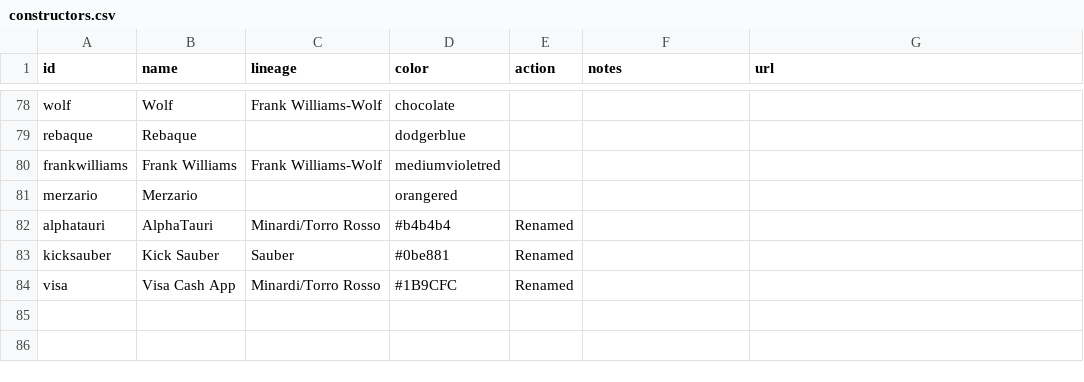
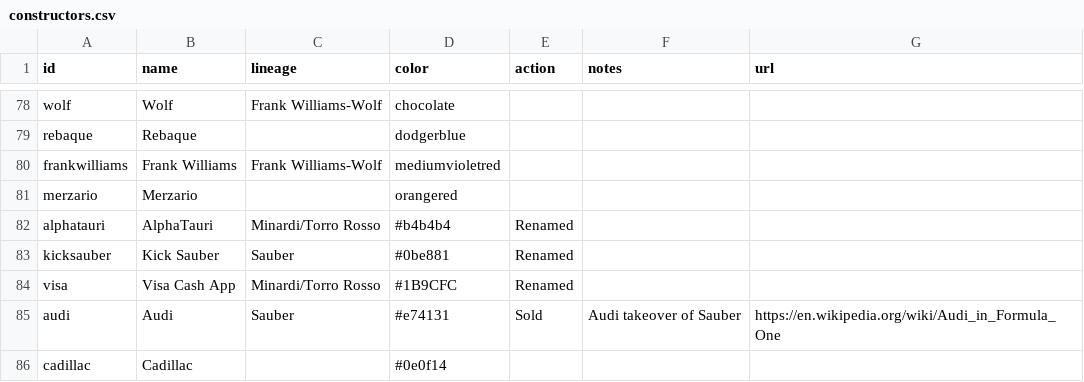
Before and after one commit to FlamingTempura/formula1-lineage, a CSV file: data/constructors.csv, drawn as a sheet; only a part is shown, gaps mark what is left out; the diff names each change by its address in the sheet, - before the commit and + after, or states it on an @@ line.

```diff
--- a/data/constructors.csv
+++ b/data/constructors.csv
+row 85: audi | Audi | Sauber | #e74131 | Sold | Audi takeover of Sauber | https://en.wikipedia.org/wiki/Audi_in_Formula_One
+row 86: cadillac | Cadillac |  | #0e0f14
```
Also changed, not shown: data/drivers.csv, data/formations.csv.
